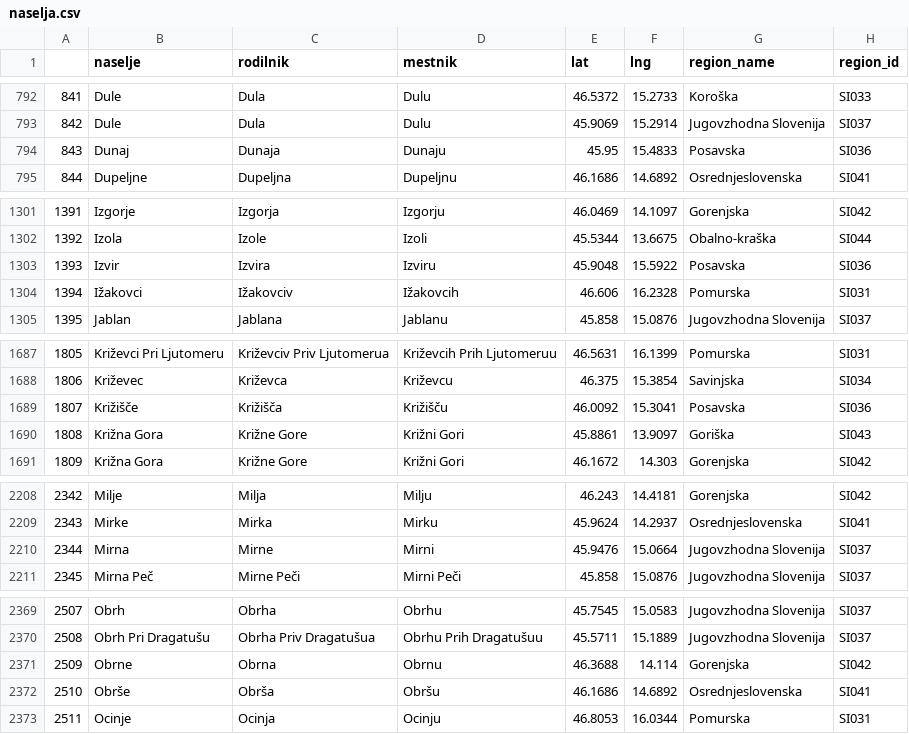
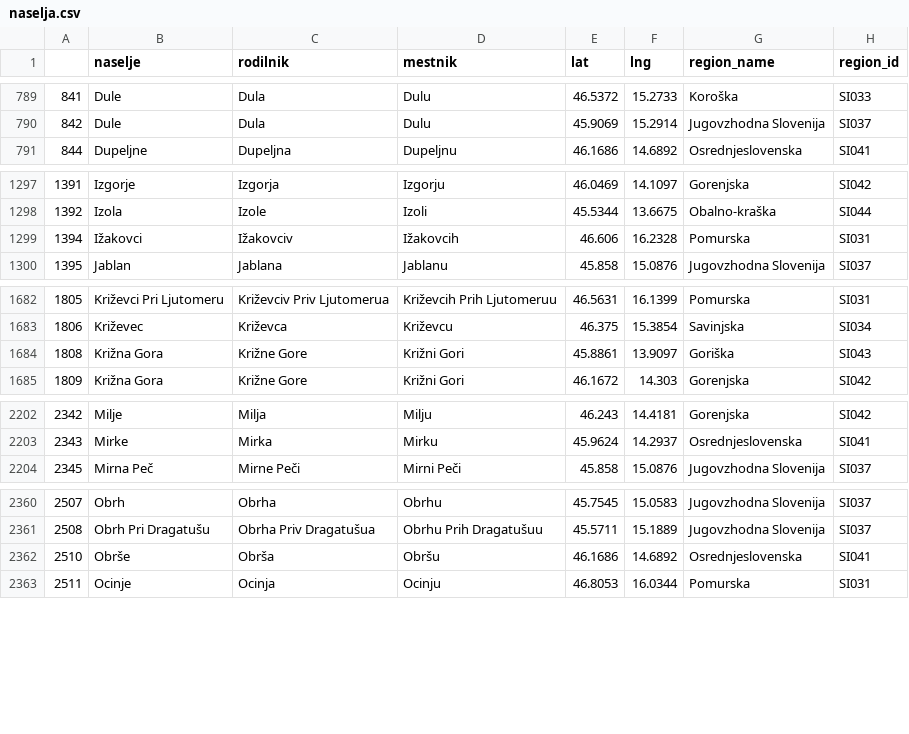
Before and after one commit to TimNahtigal/UZOPprojekt, a CSV file: processed_data/naselja.csv, drawn as a sheet; only a part is shown, gaps mark what is left out; the diff covers the shown part only.

```diff
--- a/processed_data/naselja.csv
+++ b/processed_data/naselja.csv
@@ -793,3 +790,2 @@
 842,Dule,Dula,Dulu,45.9069,15.2914,Jugovzhodna Slovenija,SI037
-843,Dunaj,Dunaja,Dunaju,45.95,15.4833,Posavska,SI036
 844,Dupeljne,Dupeljna,Dupeljnu,46.1686,14.6892,Osrednjeslovenska,SI041
@@ -1302,3 +1298,2 @@
 1392,Izola,Izole,Izoli,45.5344,13.6675,Obalno-kraška,SI044
-1393,Izvir,Izvira,Izviru,45.9048,15.5922,Posavska,SI036
 1394,Ižakovci,Ižakovciv,Ižakovcih,46.606,16.2328,Pomurska,SI031
@@ -1688,3 +1683,2 @@
 1806,Križevec,Križevca,Križevcu,46.375,15.3854,Savinjska,SI034
-1807,Križišče,Križišča,Križišču,46.0092,15.3041,Posavska,SI036
 1808,Križna Gora,Križne Gore,Križni Gori,45.8861,13.9097,Goriška,SI043
@@ -2209,3 +2203,2 @@
 2343,Mirke,Mirka,Mirku,45.9624,14.2937,Osrednjeslovenska,SI041
-2344,Mirna,Mirne,Mirni,45.9476,15.0664,Jugovzhodna Slovenija,SI037
 2345,Mirna Peč,Mirne Peči,Mirni Peči,45.858,15.0876,Jugovzhodna Slovenija,SI037
@@ -2370,3 +2361,2 @@
 2508,Obrh Pri Dragatušu,Obrha Priv Dragatušua,Obrhu Prih Dragatušuu,45.5711,15.1889,Jugovzhodna Slovenija,SI037
-2509,Obrne,Obrna,Obrnu,46.3688,14.114,Gorenjska,SI042
 2510,Obrše,Obrša,Obršu,46.1686,14.6892,Osrednjeslovenska,SI041
```
Also changed, not shown: 14 removed rows elsewhere in this file, 2 other files.
